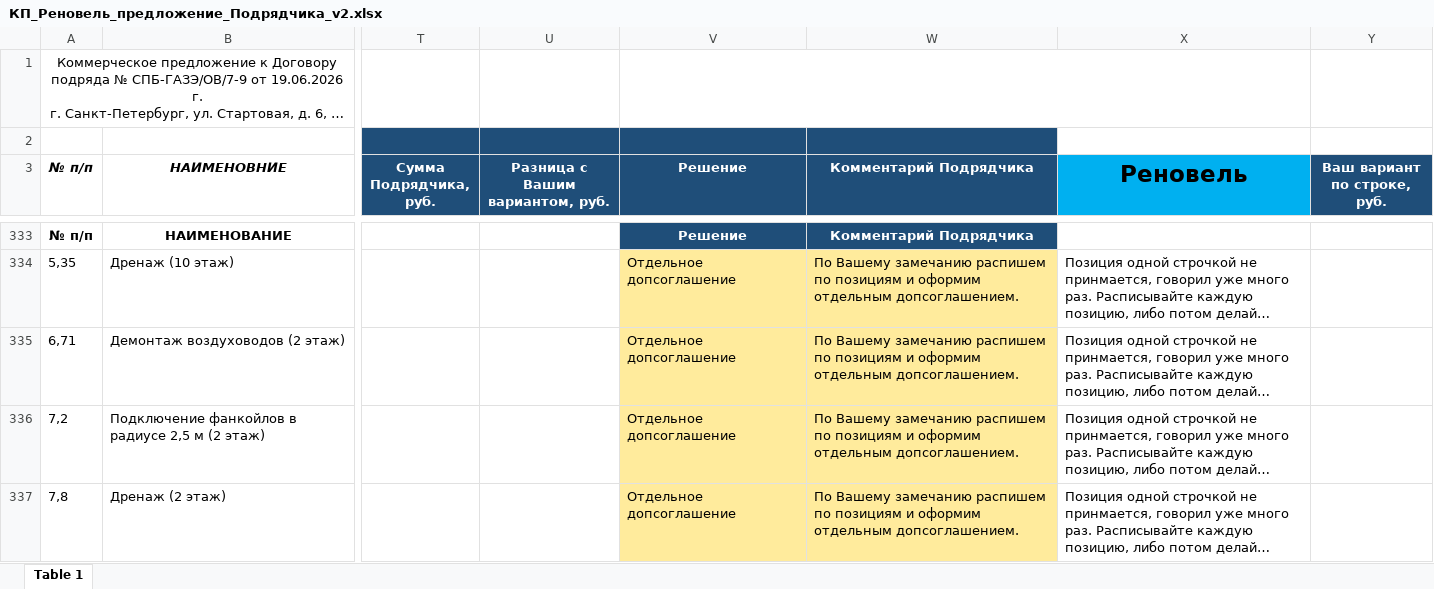
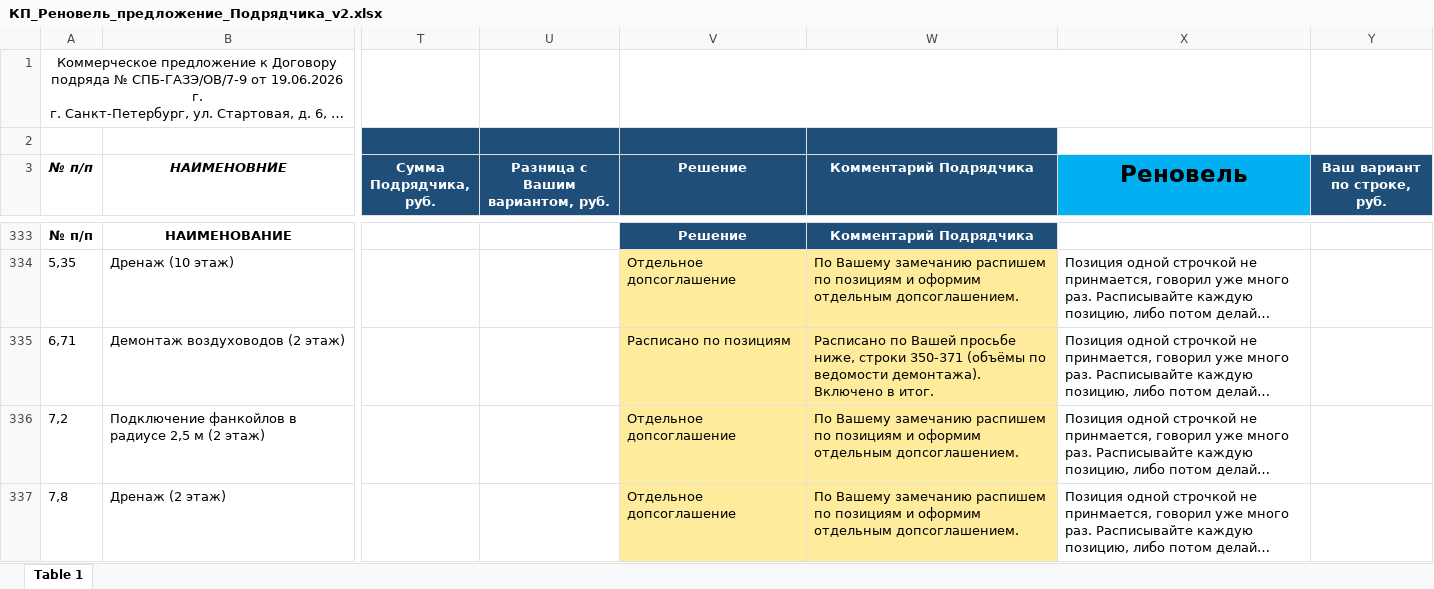
Before and after one commit to aipodavai/-my-project, an Excel workbook: out/КП_Реновель_предложение_Подрядчика_v2.xlsx, sheet Table 1, drawn as a sheet; only a part is shown, gaps mark what is left out; long unchanged cells end in …; values as stored, in another font and other column widths than the file's, no borders; the diff covers the shown part only; the diff names each change by its address in the sheet, - before the commit and + after, or states it on an @@ line.

```diff
--- a/out/КП_Реновель_предложение_Подрядчика_v2.xlsx (sheet Table 1)
+++ b/out/КП_Реновель_предложение_Подрядчика_v2.xlsx (sheet Table 1)
-V335 (Решение): Отдельное допсоглашение
+V335 (Решение): Расписано по позициям
-W335 (Комментарий Подрядчика): По Вашему замечанию распишем по позициям и оформим отдельным допсоглашением.
+W335 (Комментарий Подрядчика): Расписано по Вашей просьбе ниже, строки 350-371 (объёмы по ведомости демонтажа). Включено в итог.
```
Also changed, not shown: 28 added rows, 1 removed row and 1 edited cell elsewhere in this sheet.
